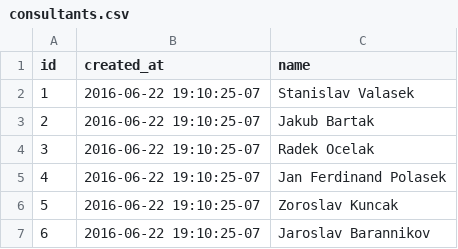
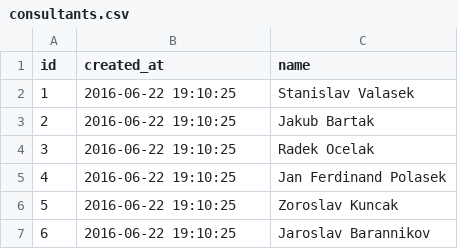
Before and after one commit to valasek/timesheet, a CSV file: data/consultants.csv, drawn as a sheet.

```diff
--- a/data/consultants.csv
+++ b/data/consultants.csv
@@ -1,7 +1,7 @@
 id,created_at,name
-1,"2016-06-22 19:10:25-07","Stanislav Valasek"
-2,"2016-06-22 19:10:25-07","Jakub Bartak"
-3,"2016-06-22 19:10:25-07","Radek Ocelak"
-4,"2016-06-22 19:10:25-07","Jan Ferdinand Polasek"
-5,"2016-06-22 19:10:25-07","Zoroslav Kuncak"
-6,"2016-06-22 19:10:25-07","Jaroslav Barannikov"
+1,"2016-06-22 19:10:25","Stanislav Valasek"
+2,"2016-06-22 19:10:25","Jakub Bartak"
+3,"2016-06-22 19:10:25","Radek Ocelak"
+4,"2016-06-22 19:10:25","Jan Ferdinand Polasek"
+5,"2016-06-22 19:10:25","Zoroslav Kuncak"
+6,"2016-06-22 19:10:25","Jaroslav Barannikov"
```
Also changed, not shown: data/projects.csv, data/rates.csv, 19 other files.
